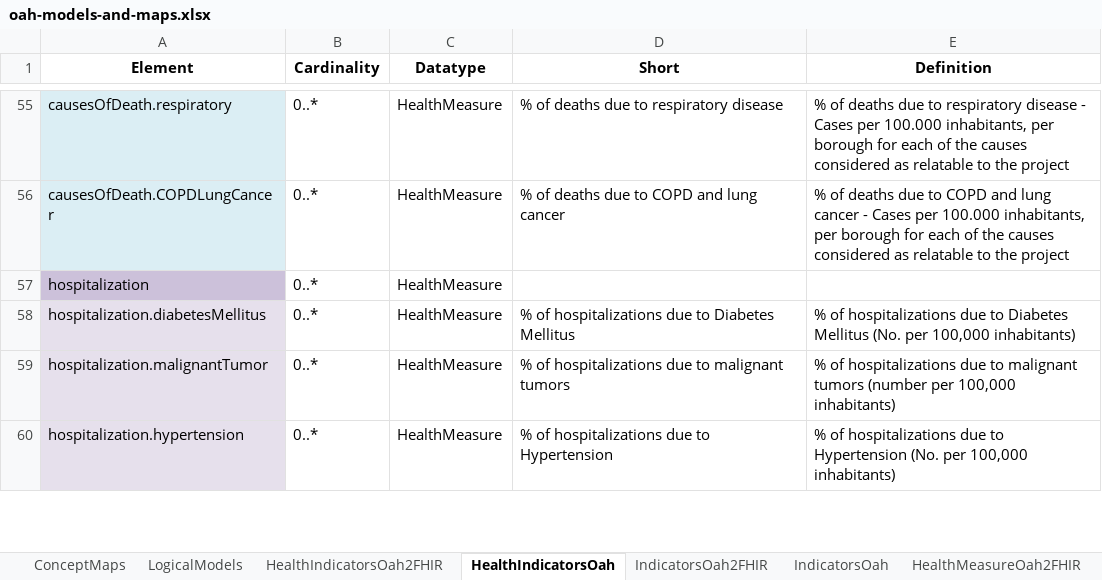
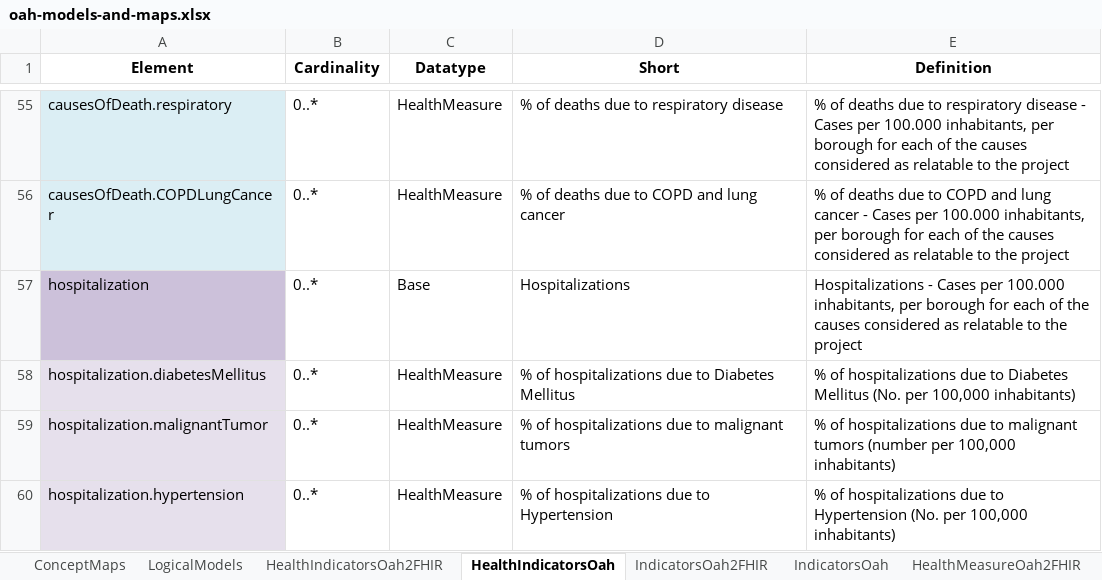
Before and after one commit to hl7-eu/oah, an Excel workbook: models-src/oah-models-and-maps.xlsx, sheet HealthIndicatorsOah, drawn as a sheet; only a part is shown, gaps mark what is left out; values as stored, in another font and other column widths than the file's, no borders; the diff names each change by its address in the sheet, - before the commit and + after, or states it on an @@ line.

```diff
--- a/models-src/oah-models-and-maps.xlsx (sheet HealthIndicatorsOah)
+++ b/models-src/oah-models-and-maps.xlsx (sheet HealthIndicatorsOah)
-C57 (Datatype): HealthMeasure
+C57 (Datatype): Base
-D57 (Short): (empty)
+D57 (Short): Hospitalizations
-E57 (Definition): (empty)
+E57 (Definition): Hospitalizations - Cases per 100.000 inhabitants, per borough for each of the causes considered as relatable to the project
```
Also changed, not shown: sheet HealthIndicatorsOah2FHIR, 7 other files.
